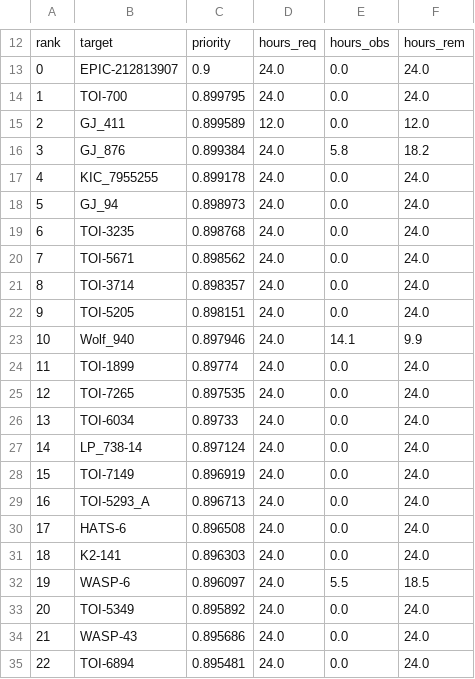
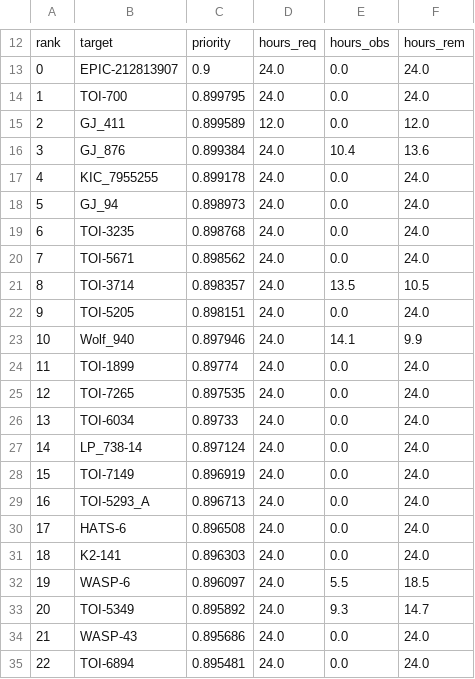
Before and after one commit to PandoraMission/PandoraTargetList, a CSV file: target_definition_files/auxiliary-standard/auxiliary-standard_priorities.csv, drawn as a sheet; only a part is shown, gaps mark what is left out.

Commit message:
Starting on some updates of observing time for aux targets

```diff
--- a/target_definition_files/auxiliary-standard/auxiliary-standard_priorities.csv
+++ b/target_definition_files/auxiliary-standard/auxiliary-standard_priorities.csv
@@ -15,3 +15,3 @@ rank,target,priority,hours_req,hours_obs,hours_rem
 2,GJ_411,0.899589,12.0,0.0,12.0
-3,GJ_876,0.899384,24.0,5.8,18.2
+3,GJ_876,0.899384,24.0,10.4,13.6
 4,KIC_7955255,0.899178,24.0,0.0,24.0
@@ -20,3 +20,3 @@ rank,target,priority,hours_req,hours_obs,hours_rem
 7,TOI-5671,0.898562,24.0,0.0,24.0
-8,TOI-3714,0.898357,24.0,0.0,24.0
+8,TOI-3714,0.898357,24.0,13.5,10.5
 9,TOI-5205,0.898151,24.0,0.0,24.0
@@ -32,3 +32,3 @@ rank,target,priority,hours_req,hours_obs,hours_rem
 19,WASP-6,0.896097,24.0,5.5,18.5
-20,TOI-5349,0.895892,24.0,0.0,24.0
+20,TOI-5349,0.895892,24.0,9.3,14.7
 21,WASP-43,0.895686,24.0,0.0,24.0
```
